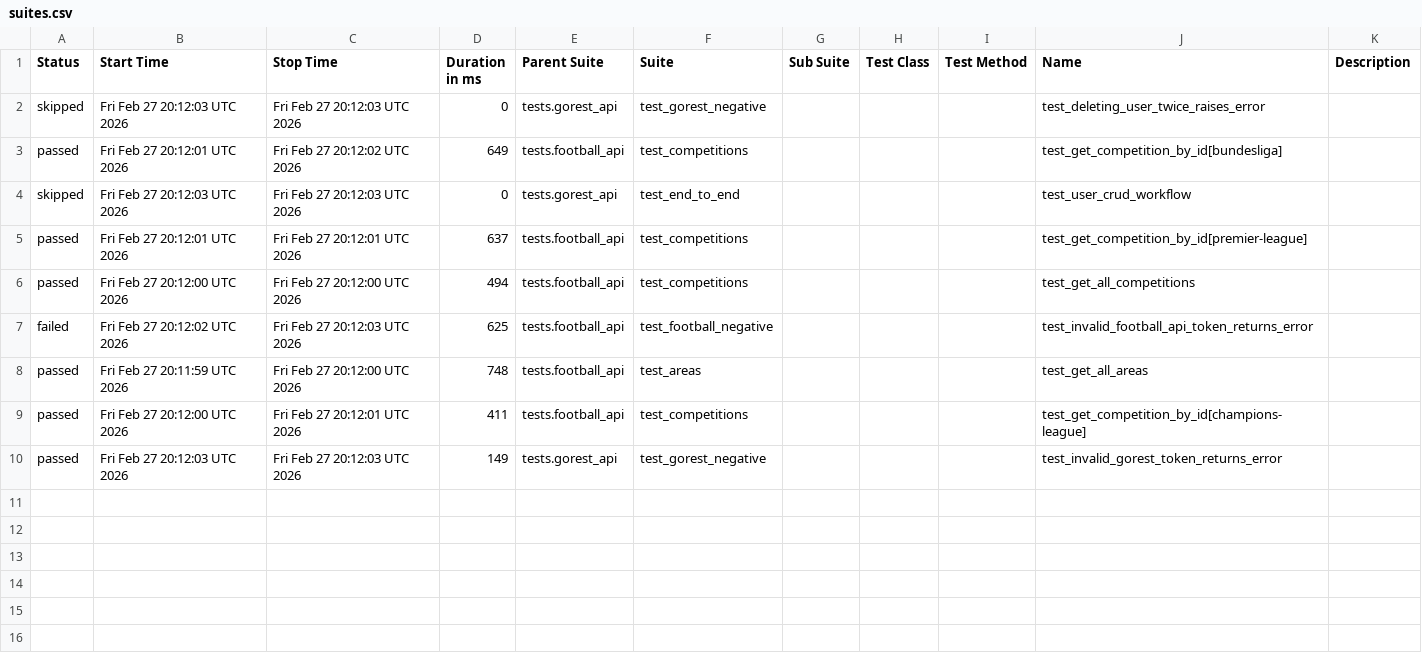
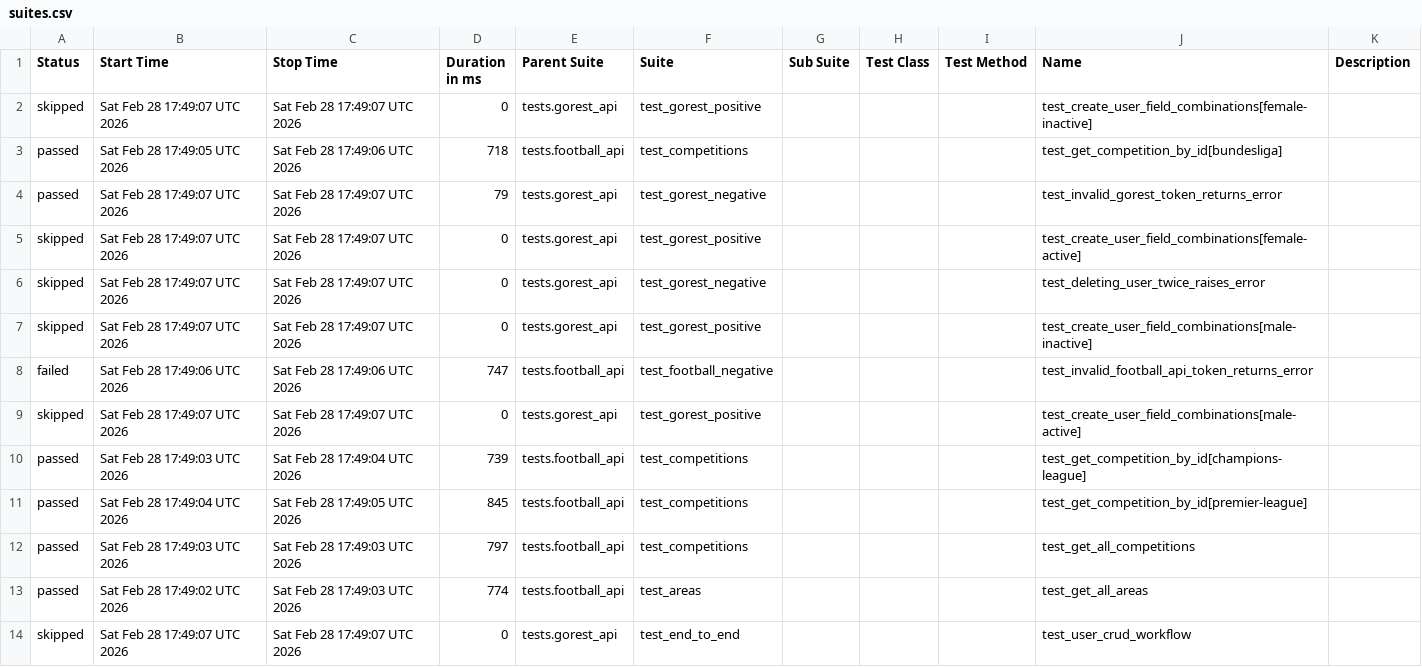
Before and after one commit to amazpyel/python_rest_api_testing, a CSV file: data/suites.csv, drawn as a sheet.

```diff
--- a/data/suites.csv
+++ b/data/suites.csv
@@ -1,10 +1,14 @@
 "Status","Start Time","Stop Time","Duration in ms","Parent Suite","Suite","Sub Suite","Test Class","Test Method","Name","Description"
-"skipped","Fri Feb 27 20:12:03 UTC 2026","Fri Feb 27 20:12:03 UTC 2026","0","tests.gorest_api","test_gorest_negative","","","","test_deleting_user_twice_raises_error",""
-"passed","Fri Feb 27 20:12:01 UTC 2026","Fri Feb 27 20:12:02 UTC 2026","649","tests.football_api","test_competitions","","","","test_get_competition_by_id[bundesliga]",""
-"skipped","Fri Feb 27 20:12:03 UTC 2026","Fri Feb 27 20:12:03 UTC 2026","0","tests.gorest_api","test_end_to_end","","","","test_user_crud_workflow",""
-"passed","Fri Feb 27 20:12:01 UTC 2026","Fri Feb 27 20:12:01 UTC 2026","637","tests.football_api","test_competitions","","","","test_get_competition_by_id[premier-league]",""
-"passed","Fri Feb 27 20:12:00 UTC 2026","Fri Feb 27 20:12:00 UTC 2026","494","tests.football_api","test_competitions","","","","test_get_all_competitions",""
-"failed","Fri Feb 27 20:12:02 UTC 2026","Fri Feb 27 20:12:03 UTC 2026","625","tests.football_api","test_football_negative","","","","test_invalid_football_api_token_returns_error",""
-"passed","Fri Feb 27 20:11:59 UTC 2026","Fri Feb 27 20:12:00 UTC 2026","748","tests.football_api","test_areas","","","","test_get_all_areas",""
-"passed","Fri Feb 27 20:12:00 UTC 2026","Fri Feb 27 20:12:01 UTC 2026","411","tests.football_api","test_competitions","","","","test_get_competition_by_id[champions-league]",""
-"passed","Fri Feb 27 20:12:03 UTC 2026","Fri Feb 27 20:12:03 UTC 2026","149","tests.gorest_api","test_gorest_negative","","","","test_invalid_gorest_token_returns_error",""
+"skipped","Sat Feb 28 17:49:07 UTC 2026","Sat Feb 28 17:49:07 UTC 2026","0","tests.gorest_api","test_gorest_positive","","","","test_create_user_field_combinations[female-inactive]",""
+"passed","Sat Feb 28 17:49:05 UTC 2026","Sat Feb 28 17:49:06 UTC 2026","718","tests.football_api","test_competitions","","","","test_get_competition_by_id[bundesliga]",""
+"passed","Sat Feb 28 17:49:07 UTC 2026","Sat Feb 28 17:49:07 UTC 2026","79","tests.gorest_api","test_gorest_negative","","","","test_invalid_gorest_token_returns_error",""
+"skipped","Sat Feb 28 17:49:07 UTC 2026","Sat Feb 28 17:49:07 UTC 2026","0","tests.gorest_api","test_gorest_positive","","","","test_create_user_field_combinations[female-active]",""
+"skipped","Sat Feb 28 17:49:07 UTC 2026","Sat Feb 28 17:49:07 UTC 2026","0","tests.gorest_api","test_gorest_negative","","","","test_deleting_user_twice_raises_error",""
+"skipped","Sat Feb 28 17:49:07 UTC 2026","Sat Feb 28 17:49:07 UTC 2026","0","tests.gorest_api","test_gorest_positive","","","","test_create_user_field_combinations[male-inactive]",""
+"failed","Sat Feb 28 17:49:06 UTC 2026","Sat Feb 28 17:49:06 UTC 2026","747","tests.football_api","test_football_negative","","","","test_invalid_football_api_token_returns_error",""
+"skipped","Sat Feb 28 17:49:07 UTC 2026","Sat Feb 28 17:49:07 UTC 2026","0","tests.gorest_api","test_gorest_positive","","","","test_create_user_field_combinations[male-active]",""
+"passed","Sat Feb 28 17:49:03 UTC 2026","Sat Feb 28 17:49:04 UTC 2026","739","tests.football_api","test_competitions","","","","test_get_competition_by_id[champions-league]",""
+"passed","Sat Feb 28 17:49:04 UTC 2026","Sat Feb 28 17:49:05 UTC 2026","845","tests.football_api","test_competitions","","","","test_get_competition_by_id[premier-league]",""
+"passed","Sat Feb 28 17:49:03 UTC 2026","Sat Feb 28 17:49:03 UTC 2026","797","tests.football_api","test_competitions","","","","test_get_all_competitions",""
+"passed","Sat Feb 28 17:49:02 UTC 2026","Sat Feb 28 17:49:03 UTC 2026","774","tests.football_api","test_areas","","","","test_get_all_areas",""
+"skipped","Sat Feb 28 17:49:07 UTC 2026","Sat Feb 28 17:49:07 UTC 2026","0","tests.gorest_api","test_end_to_end","","","","test_user_crud_workflow",""
```
Also changed, not shown: data/behaviors.csv, 46 other files.
